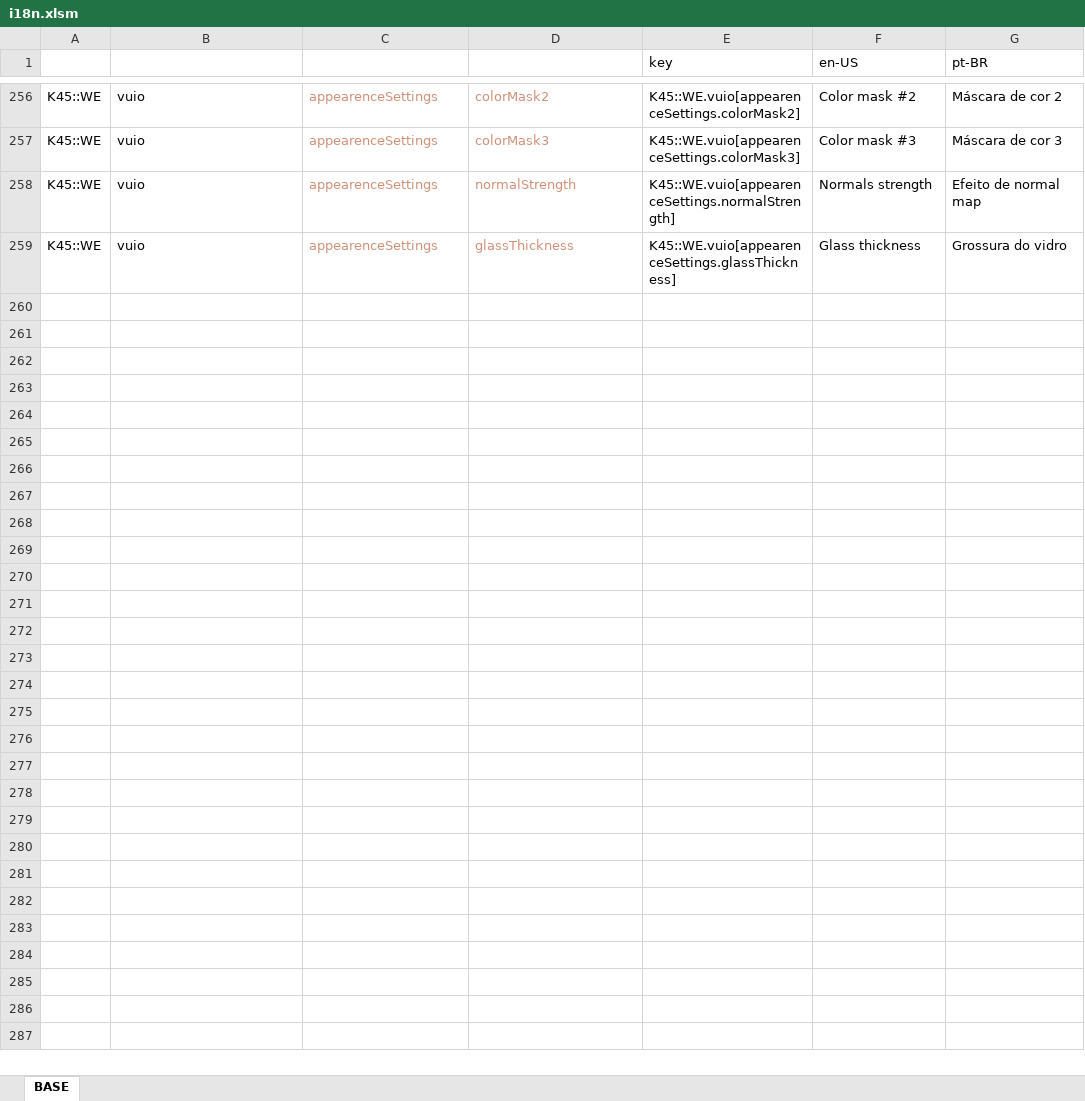
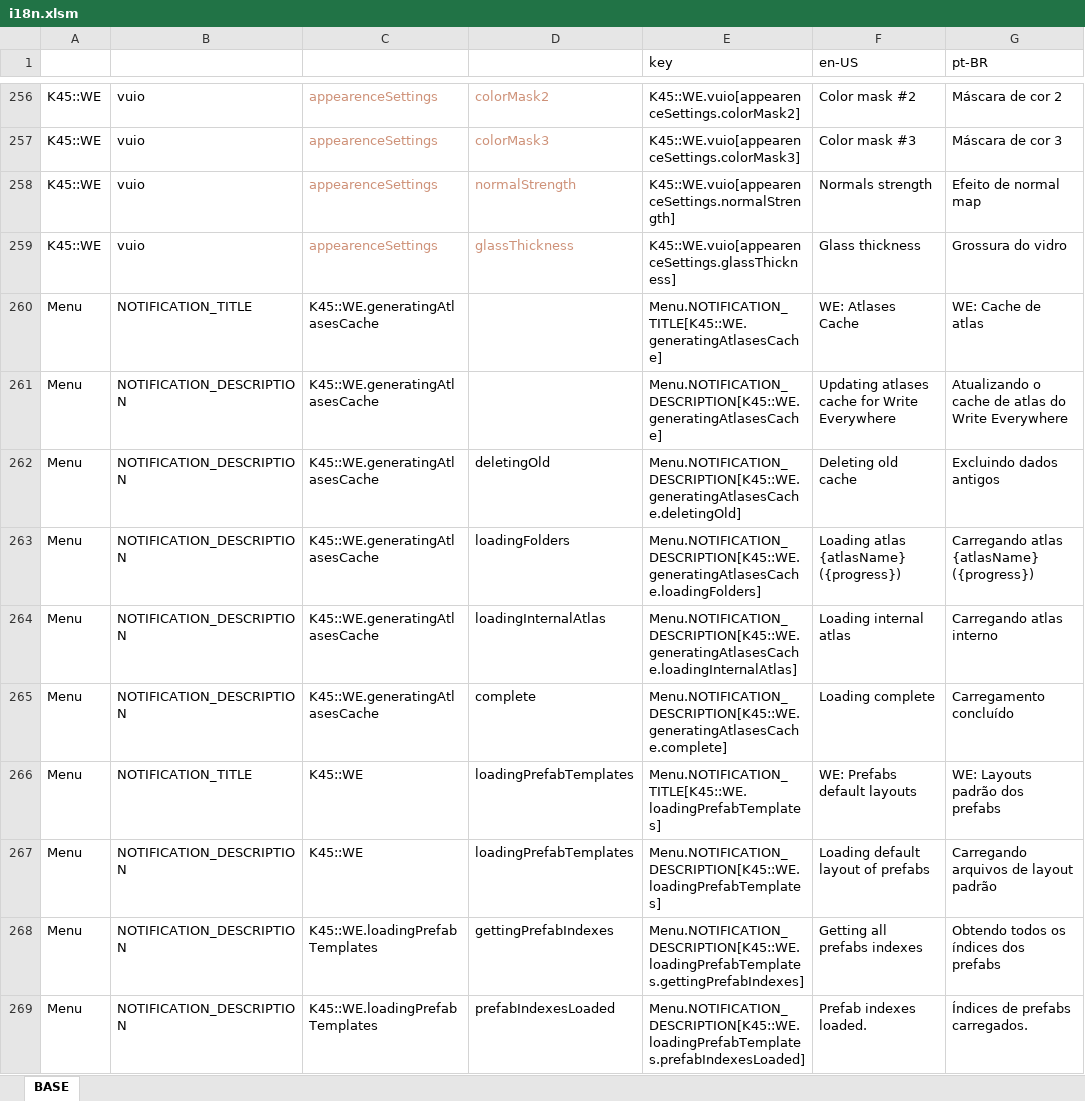
Before and after one commit to klyte45/CS2-WriteEverywhere, an Excel workbook: BelzontWE/i18n/i18n.xlsm, sheet BASE, drawn as a sheet; only a part is shown, gaps mark what is left out; values as stored, in another font and other column widths than the file's, no borders; the diff covers the shown part only; the diff names each change by its address in the sheet, - before the commit and + after, or states it on an @@ line.

Commit message:
Added notifications for atlas and default prefabs layouts loading processes

```diff
--- a/BelzontWE/i18n/i18n.xlsm (sheet BASE)
+++ b/BelzontWE/i18n/i18n.xlsm (sheet BASE)
+row 260: Menu | NOTIFICATION_TITLE | K45::WE.generatingAtlasesCache |  | Menu.NOTIFICATION_TITLE[K45::WE.generatingAtlasesCache] | WE: Atlases Cache | WE: Cache de atlas
+row 261: Menu | NOTIFICATION_DESCRIPTION | K45::WE.generatingAtlasesCache |  | Menu.NOTIFICATION_DESCRIPTION[K45::WE.generatingAtlasesCache] | Updating atlases cache for Write Everywhere | Atualizando o cache de atlas do Write Everywhere
+row 262: Menu | NOTIFICATION_DESCRIPTION | K45::WE.generatingAtlasesCache | deletingOld | Menu.NOTIFICATION_DESCRIPTION[K45::WE.generatingAtlasesCache.deletingOld] | Deleting old cache | Excluindo dados antigos
+row 263: Menu | NOTIFICATION_DESCRIPTION | K45::WE.generatingAtlasesCache | loadingFolders | Menu.NOTIFICATION_DESCRIPTION[K45::WE.generatingAtlasesCache.loadingFolders] | Loading atlas {atlasName} ({progress}) | Carregando atlas {atlasName} ({progress})
+row 264: Menu | NOTIFICATION_DESCRIPTION | K45::WE.generatingAtlasesCache | loadingInternalAtlas | Menu.NOTIFICATION_DESCRIPTION[K45::WE.generatingAtlasesCache.loadingInternalAtlas] | Loading internal atlas | Carregando atlas interno
+row 265: Menu | NOTIFICATION_DESCRIPTION | K45::WE.generatingAtlasesCache | complete | Menu.NOTIFICATION_DESCRIPTION[K45::WE.generatingAtlasesCache.complete] | Loading complete | Carregamento concluído
+row 266: Menu | NOTIFICATION_TITLE | K45::WE | loadingPrefabTemplates | Menu.NOTIFICATION_TITLE[K45::WE.loadingPrefabTemplates] | WE: Prefabs default layouts | WE: Layouts padrão dos prefabs
+row 267: Menu | NOTIFICATION_DESCRIPTION | K45::WE | loadingPrefabTemplates | Menu.NOTIFICATION_DESCRIPTION[K45::WE.loadingPrefabTemplates] | Loading default layout of prefabs | Carregando arquivos de layout padrão
+row 268: Menu | NOTIFICATION_DESCRIPTION | K45::WE.loadingPrefabTemplates | gettingPrefabIndexes | Menu.NOTIFICATION_DESCRIPTION[K45::WE.loadingPrefabTemplates.gettingPrefabIndexes] | Getting all prefabs indexes | Obtendo todos os índices dos prefabs
+row 269: Menu | NOTIFICATION_DESCRIPTION | K45::WE.loadingPrefabTemplates | prefabIndexesLoaded | Menu.NOTIFICATION_DESCRIPTION[K45::WE.loadingPrefabTemplates.prefabIndexesLoaded] | Prefab indexes loaded. | Índices de prefabs carregados.
```
Also changed, not shown: 10 added rows elsewhere in this sheet, 5 other files.
